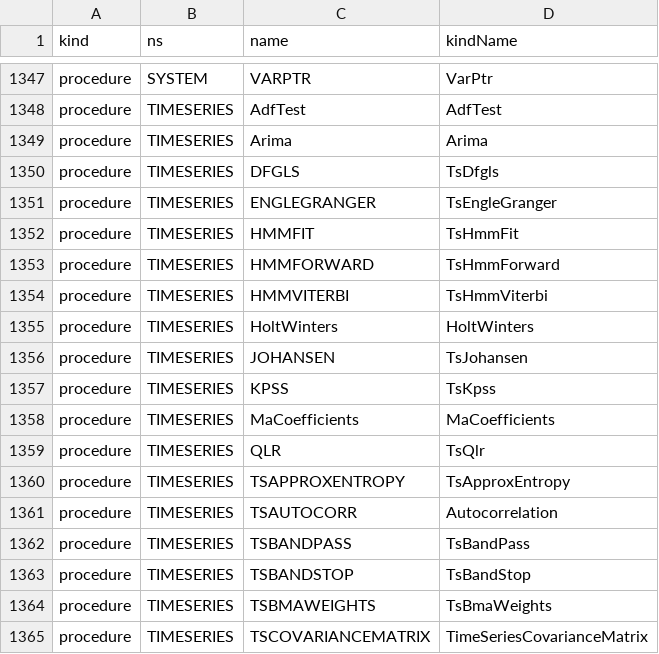
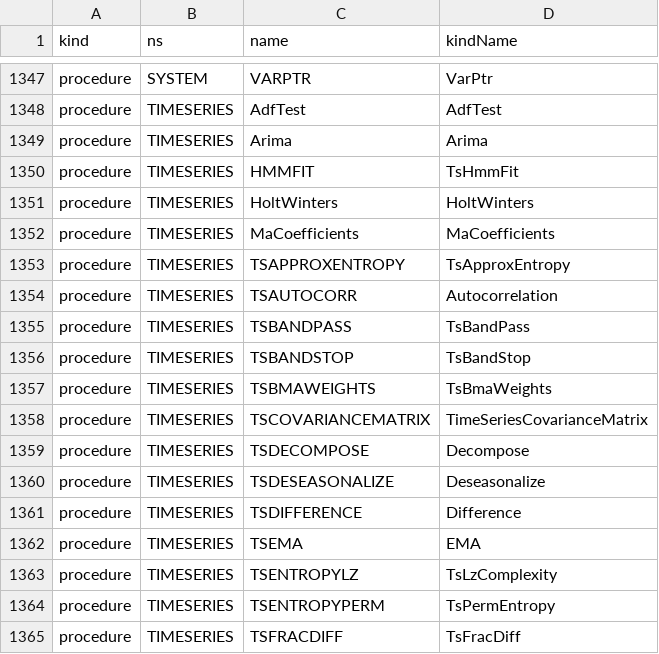
Before and after one commit to c-vision/GMBasic, a CSV file: GMBasicSharp/common/Registry/surface.csv, drawn as a sheet; only a part is shown, gaps mark what is left out; the shorter side is filled out with more unchanged rows; the diff names each change by its address in the sheet, - before the commit and + after, or states it on an @@ line.

```diff
--- a/GMBasicSharp/common/Registry/surface.csv
+++ b/GMBasicSharp/common/Registry/surface.csv
-row 1350: procedure | TIMESERIES | DFGLS | TsDfgls
-row 1351: procedure | TIMESERIES | ENGLEGRANGER | TsEngleGranger
-row 1353: procedure | TIMESERIES | HMMFORWARD | TsHmmForward
-row 1354: procedure | TIMESERIES | HMMVITERBI | TsHmmViterbi
-row 1356: procedure | TIMESERIES | JOHANSEN | TsJohansen
-row 1357: procedure | TIMESERIES | KPSS | TsKpss
-row 1359: procedure | TIMESERIES | QLR | TsQlr
```
Also changed, not shown: GMBasicSharp/common/Registry/stdlib_tokens.csv, GMBasicSharp/common/Registry/stdlib_tokens_unique.csv, 21 other files.
